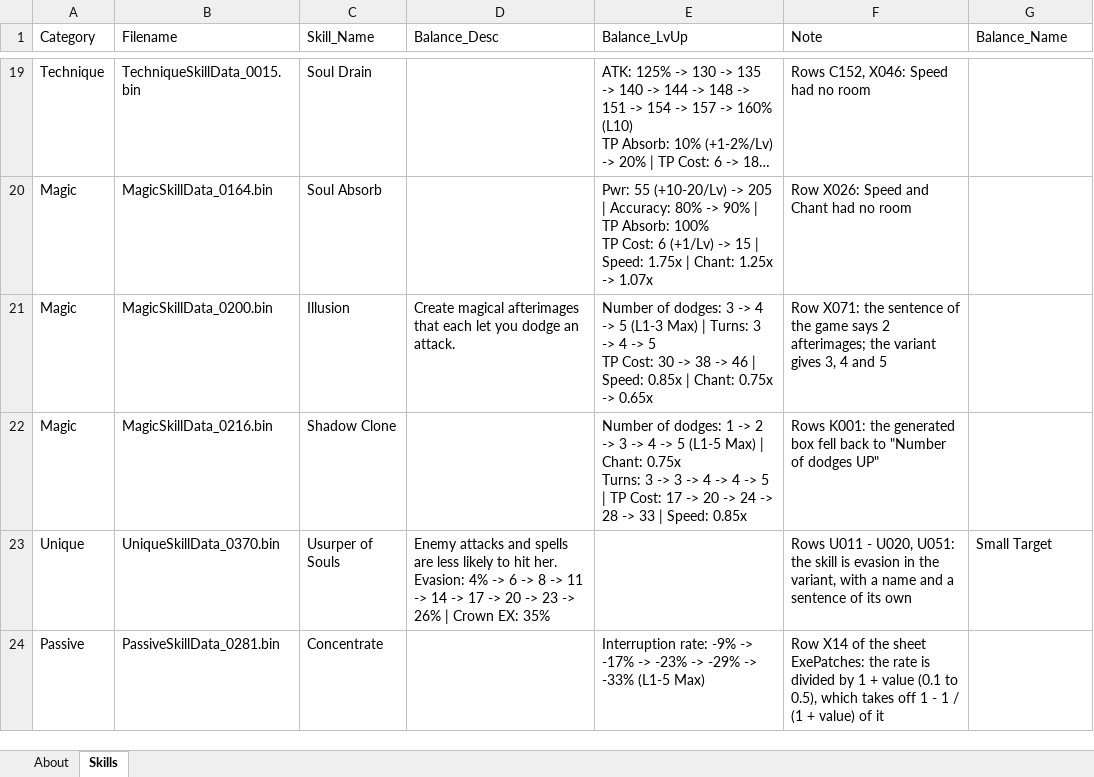
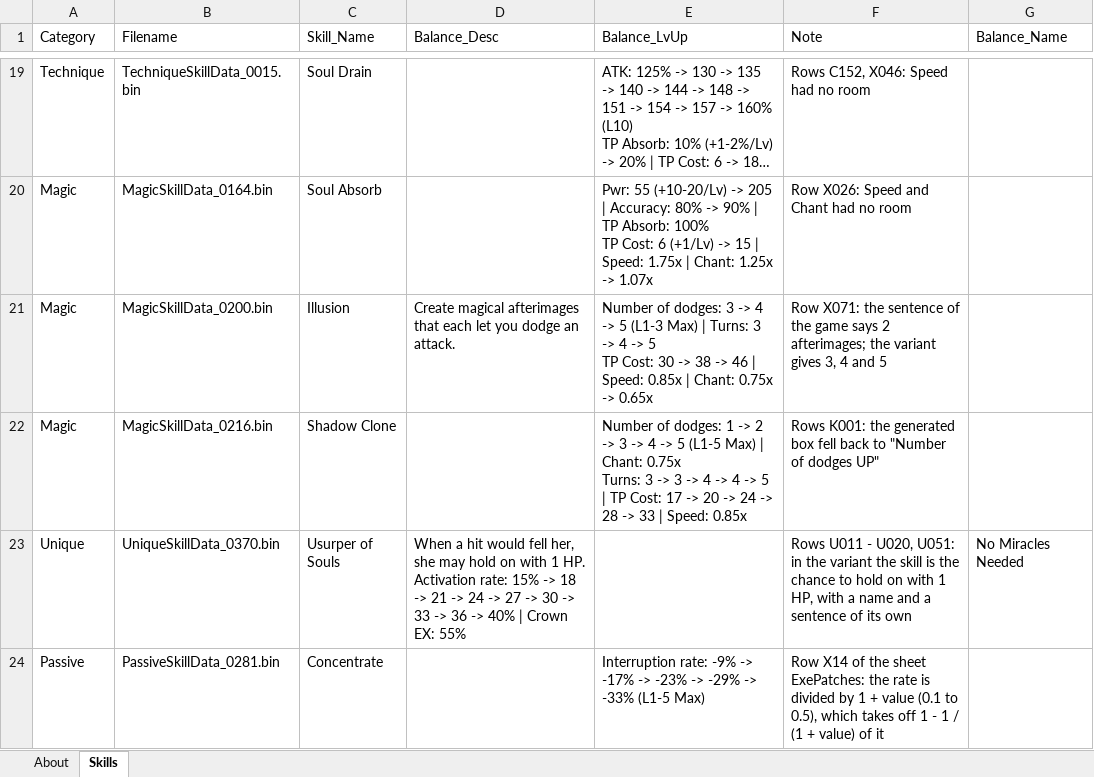
Before and after one commit to Asaad-E/DungeonTravelers_2_2_qol_balance_mod, an Excel workbook: mod_project/data_tables/balance_skill_text.xlsx, sheet Skills, drawn as a sheet; only a part is shown, gaps mark what is left out; long unchanged cells end in …; values as stored, in another font and other column widths than the file's, no borders; ↵ is a line break in a cell; the diff names each change by its address in the sheet, - before the commit and + after, or states it on an @@ line.

```diff
--- a/mod_project/data_tables/balance_skill_text.xlsx (sheet Skills)
+++ b/mod_project/data_tables/balance_skill_text.xlsx (sheet Skills)
-D23 (Balance_Desc): Enemy attacks and spells are less likely to hit her. ↵ Evasion: 4% -> 6 -> 8 -> 11 -> 14 -> 17 -> 20 -> 23 -> 26% | Crown EX: 35%
+D23 (Balance_Desc): When a hit would fell her, she may hold on with 1 HP. ↵ Activation rate: 15% -> 18 -> 21 -> 24 -> 27 -> 30 -> 33 -> 36 -> 40% | Crown EX: 55%
-F23 (Note): …U020, U051: the skill is evasion in the variant, with a…
+F23 (Note): …U020, U051: in the variant the skill is the chance to hold on with 1 HP, with a…
-G23 (Balance_Name): Small Target
+G23 (Balance_Name): No Miracles Needed
```
Also changed, not shown: mod_project/data_tables/balance_changes.xlsx, mod_project/data_tables/balance_criteria.xlsx, 4 other files.
